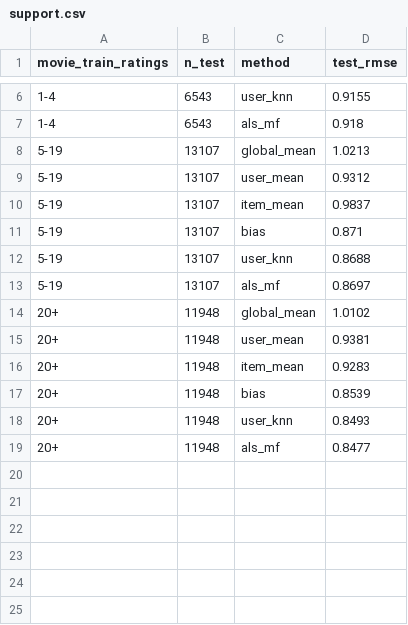
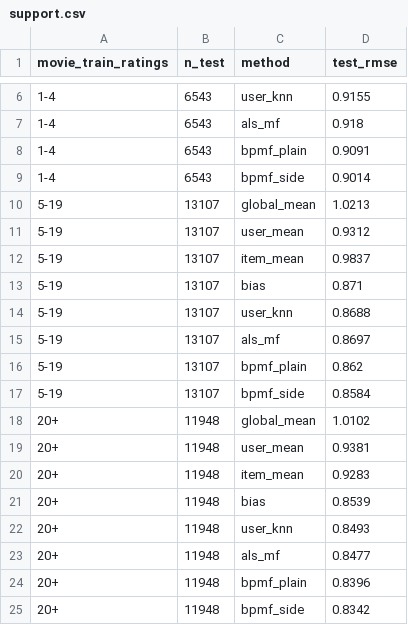
Before and after one commit to roeyzaw1/movie-recommender-bayesian-matrix-factorization, a CSV file: results/support.csv, drawn as a sheet; only a part is shown, gaps mark what is left out.

```diff
--- a/results/support.csv
+++ b/results/support.csv
@@ -7,2 +7,4 @@ movie_train_ratings,n_test,method,test_rmse
 1-4,6543,als_mf,0.918
+1-4,6543,bpmf_plain,0.9091
+1-4,6543,bpmf_side,0.9014
 5-19,13107,global_mean,1.0213
@@ -13,2 +15,4 @@ movie_train_ratings,n_test,method,test_rmse
 5-19,13107,als_mf,0.8697
+5-19,13107,bpmf_plain,0.862
+5-19,13107,bpmf_side,0.8584
 20+,11948,global_mean,1.0102
@@ -19 +23,3 @@ movie_train_ratings,n_test,method,test_rmse
 20+,11948,als_mf,0.8477
+20+,11948,bpmf_plain,0.8396
+20+,11948,bpmf_side,0.8342
```
Also changed, not shown: results/test.csv, results/validation.csv, 14 other files.
